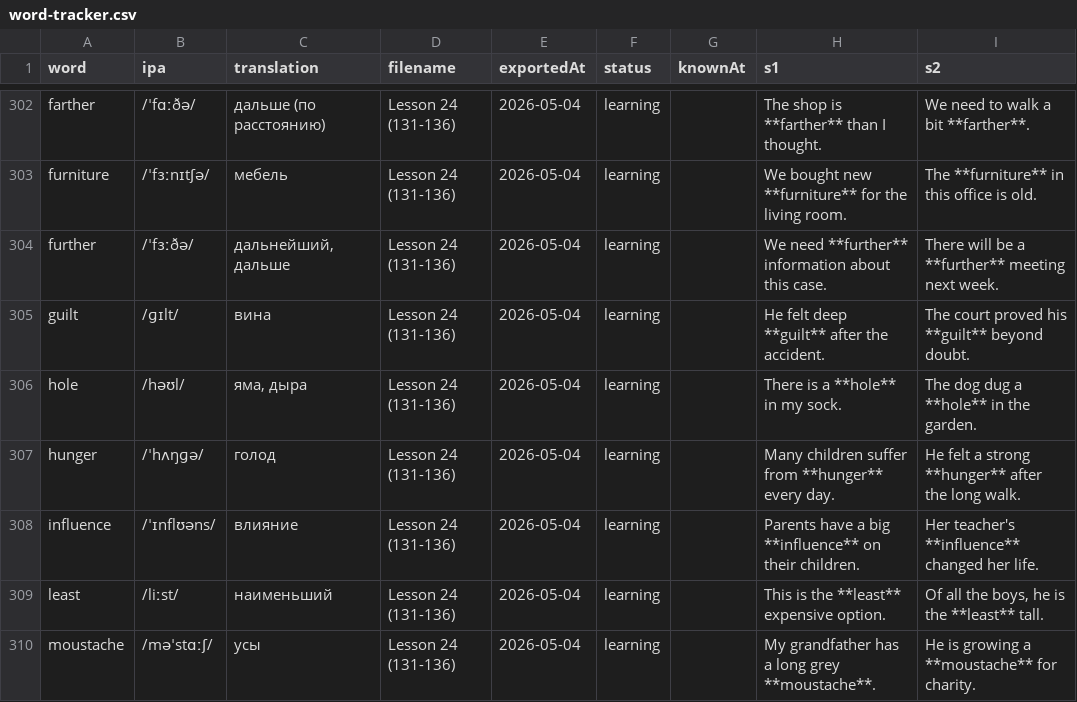
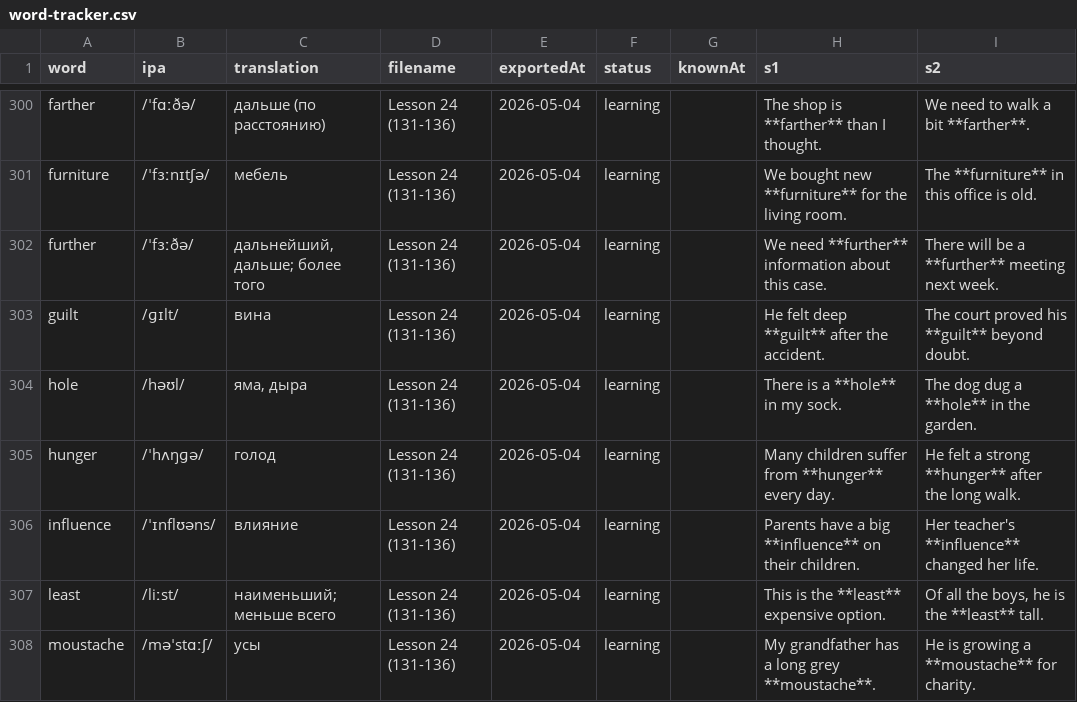
Before and after one commit to suleimanovs/english-galaxy, a CSV file: learn-5000-english-words/word-tracker.csv, drawn as a sheet; only a part is shown, gaps mark what is left out; addresses are those after the commit; the diff covers the shown part only; the diff names each change by its address in the sheet, - before the commit and + after, or states it on an @@ line.

```diff
--- a/learn-5000-english-words/word-tracker.csv
+++ b/learn-5000-english-words/word-tracker.csv
-C302 (translation): дальнейший, дальше
+C302 (translation): дальнейший, дальше; более того
-C307 (translation): наименьший
+C307 (translation): наименьший; меньше всего
```
Also changed, not shown: 2 removed rows and 48 edited cells elsewhere in this file, 1 other file.
